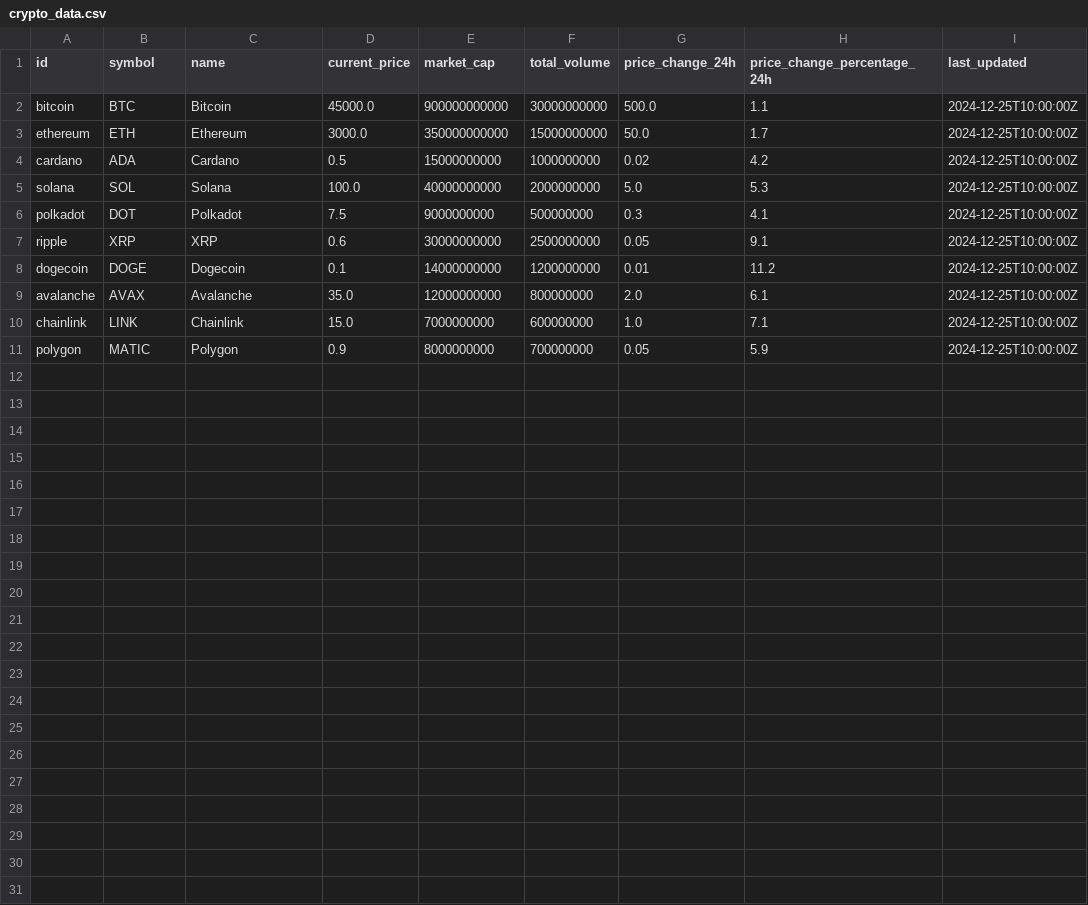
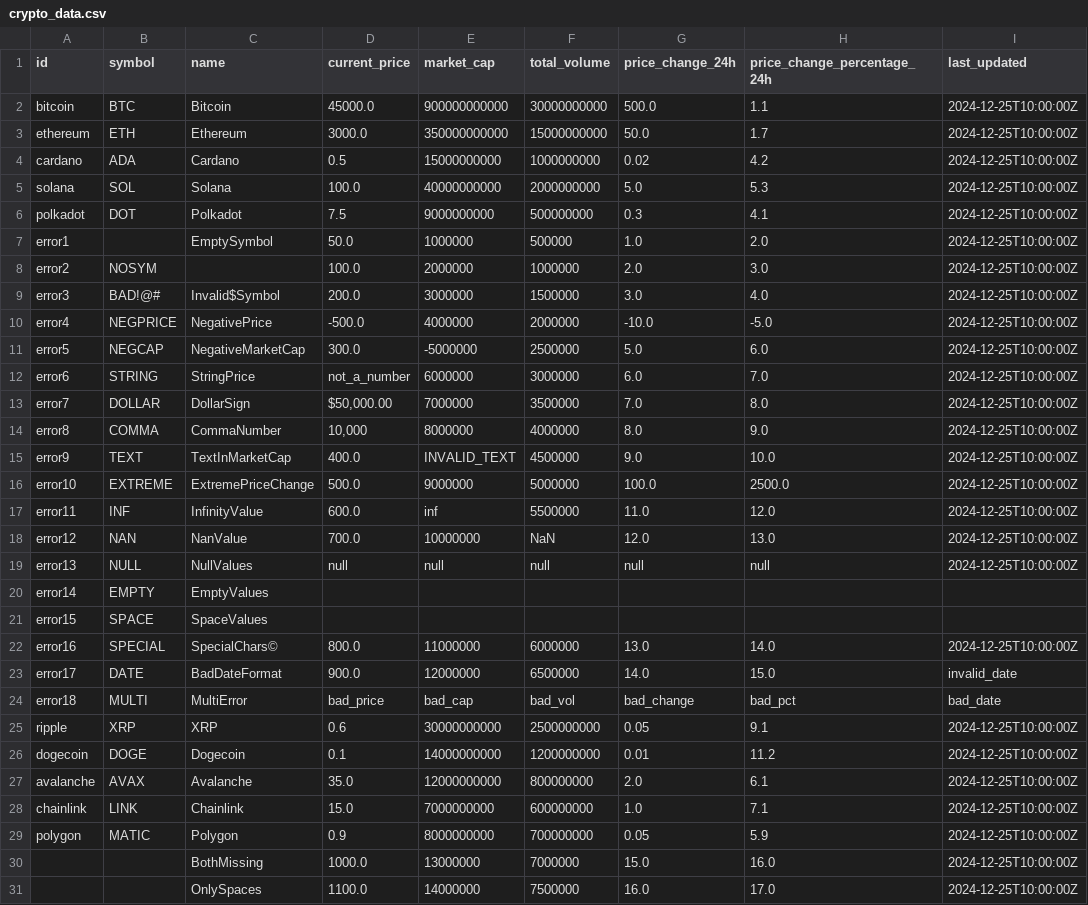
Before and after one commit to Utkarsh3042/kasparro-backend-utkarsh-saraswat, a CSV file: data/crypto_data.csv, drawn as a sheet; the diff names each change by its address in the sheet, - before the commit and + after, or states it on an @@ line.

```diff
--- a/data/crypto_data.csv
+++ b/data/crypto_data.csv
+row 7: error1 |  | EmptySymbol | 50.0 | 1000000 | 500000 | 1.0 | 2.0 | 2024-12-25T10:00:00Z
+row 8: error2 | NOSYM |  | 100.0 | 2000000 | 1000000 | 2.0 | 3.0 | 2024-12-25T10:00:00Z
+row 9: error3 | BAD!@# | Invalid$Symbol | 200.0 | 3000000 | 1500000 | 3.0 | 4.0 | 2024-12-25T10:00:00Z
+row 10: error4 | NEGPRICE | NegativePrice | -500.0 | 4000000 | 2000000 | -10.0 | -5.0 | 2024-12-25T10:00:00Z
+row 11: error5 | NEGCAP | NegativeMarketCap | 300.0 | -5000000 | 2500000 | 5.0 | 6.0 | 2024-12-25T10:00:00Z
+row 12: error6 | STRING | StringPrice | not_a_number | 6000000 | 3000000 | 6.0 | 7.0 | 2024-12-25T10:00:00Z
+row 13: error7 | DOLLAR | DollarSign | $50,000.00 | 7000000 | 3500000 | 7.0 | 8.0 | 2024-12-25T10:00:00Z
+row 14: error8 | COMMA | CommaNumber | 10,000 | 8000000 | 4000000 | 8.0 | 9.0 | 2024-12-25T10:00:00Z
+row 15: error9 | TEXT | TextInMarketCap | 400.0 | INVALID_TEXT | 4500000 | 9.0 | 10.0 | 2024-12-25T10:00:00Z
+row 16: error10 | EXTREME | ExtremePriceChange | 500.0 | 9000000 | 5000000 | 100.0 | 2500.0 | 2024-12-25T10:00:00Z
+row 17: error11 | INF | InfinityValue | 600.0 | inf | 5500000 | 11.0 | 12.0 | 2024-12-25T10:00:00Z
+row 18: error12 | NAN | NanValue | 700.0 | 10000000 | NaN | 12.0 | 13.0 | 2024-12-25T10:00:00Z
+row 19: error13 | NULL | NullValues | null | null | null | null | null | 2024-12-25T10:00:00Z
+row 20: error14 | EMPTY | EmptyValues
+row 21: error15 | SPACE | SpaceValues
+row 22: error16 | SPECIAL | SpecialChars© | 800.0 | 11000000 | 6000000 | 13.0 | 14.0 | 2024-12-25T10:00:00Z
+row 23: error17 | DATE | BadDateFormat | 900.0 | 12000000 | 6500000 | 14.0 | 15.0 | invalid_date
+row 24: error18 | MULTI | MultiError | bad_price | bad_cap | bad_vol | bad_change | bad_pct | bad_date
+row 30:  |  | BothMissing | 1000.0 | 13000000 | 7000000 | 15.0 | 16.0 | 2024-12-25T10:00:00Z
+row 31:  |  | OnlySpaces | 1100.0 | 14000000 | 7500000 | 16.0 | 17.0 | 2024-12-25T10:00:00Z
```
Also changed, not shown: 18 other files.
